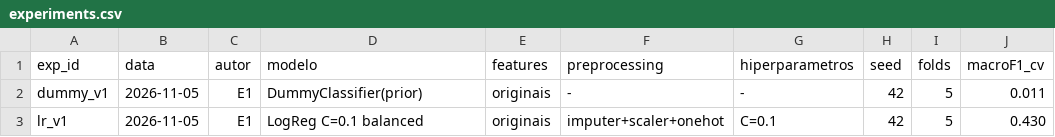
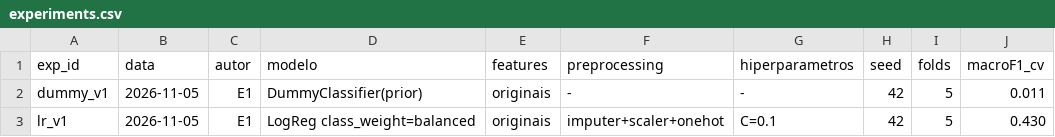
Before and after one commit to NelsonSousa79/DAA-TP, a CSV file: experiments.csv, drawn as a sheet; only a part is shown; the diff names each change by its address in the sheet, - before the commit and + after, or states it on an @@ line.

Commit message:
Registo de experiências: dummy_v1 e lr_v1

```diff
--- a/experiments.csv
+++ b/experiments.csv
-D3 (modelo): LogReg C=0.1 balanced
+D3 (modelo): LogReg class_weight=balanced
```
